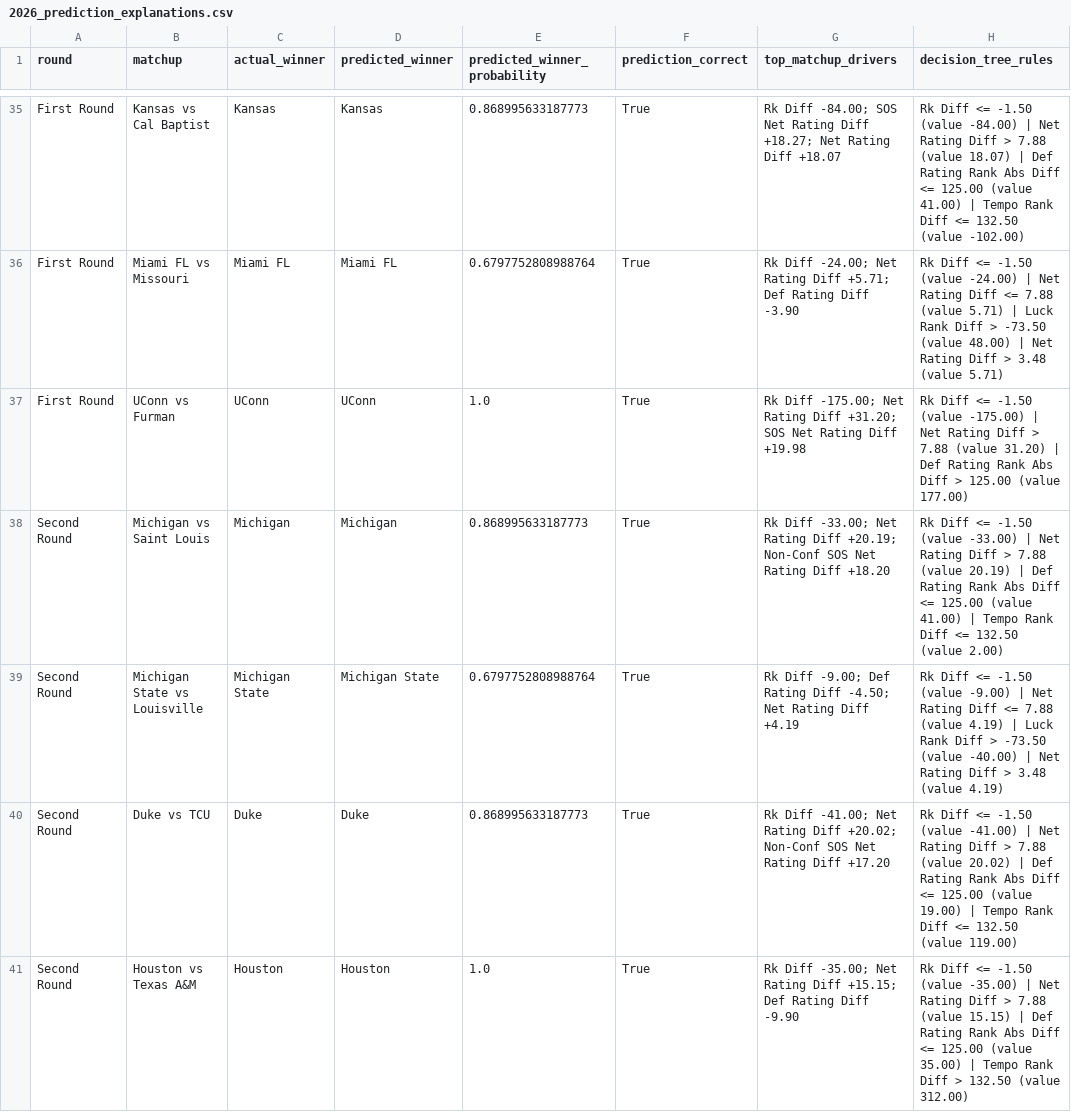
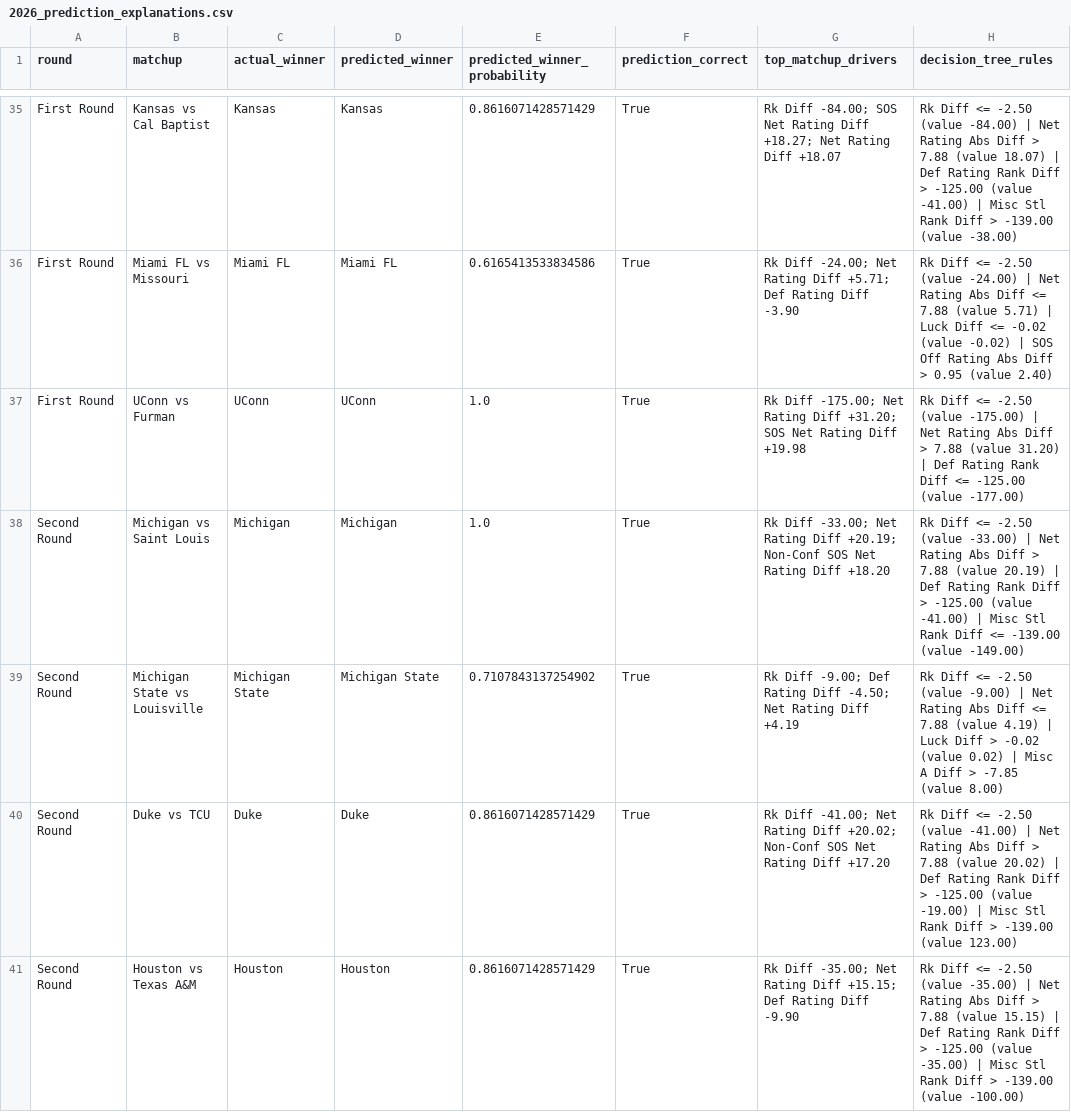
Before and after one commit to spacecowboy301/march-madness-decision-tree, a CSV file: reports/2026_prediction_explanations.csv, drawn as a sheet; only a part is shown, gaps mark what is left out; the diff covers the shown part only; the diff names each change by its address in the sheet, - before the commit and + after, or states it on an @@ line.

```diff
--- a/reports/2026_prediction_explanations.csv
+++ b/reports/2026_prediction_explanations.csv
-E35 (predicted_winner_probability): 0.868995633187773
+E35 (predicted_winner_probability): 0.8616071428571429
-H35 (decision_tree_rules): …Diff <= -1.50 (value -84.00) | Net Rating Diff > 7.88 (value 18.07) | Def Rating Rank Abs Diff <= 125.00 (value 41.00) | Tempo Rank Diff <= 132.50 (value -102.00)
+H35 (decision_tree_rules): …Diff <= -2.50 (value -84.00) | Net Rating Abs Diff > 7.88 (value 18.07) | Def Rating Rank Diff > -125.00 (value -41.00) | Misc Stl Rank Diff > -139.00 (value -38.00)
-E36 (predicted_winner_probability): 0.6797752808988764
+E36 (predicted_winner_probability): 0.6165413533834586
-H36 (decision_tree_rules): …Diff <= -1.50 (value -24.00) | Net Rating Diff <= 7.88 (value 5.71) | Luck Rank Diff > -73.50 (value 48.00) | Net Rating Diff > 3.48 (value 5.71)
+H36 (decision_tree_rules): …Diff <= -2.50 (value -24.00) | Net Rating Abs Diff <= 7.88 (value 5.71) | Luck Diff <= -0.02 (value -0.02) | SOS Off Rating Abs Diff > 0.95 (value 2.40)
-H37 (decision_tree_rules): …Diff <= -1.50 (value -175.00) | Net Rating Diff > 7.88 (value 31.20) | Def Rating Rank Abs Diff > 125.00 (value 177.00)
+H37 (decision_tree_rules): …Diff <= -2.50 (value -175.00) | Net Rating Abs Diff > 7.88 (value 31.20) | Def Rating Rank Diff <= -125.00 (value -177.00)
-E38 (predicted_winner_probability): 0.868995633187773
+E38 (predicted_winner_probability): 1.0
-H38 (decision_tree_rules): …Diff <= -1.50 (value -33.00) | Net Rating Diff > 7.88 (value 20.19) | Def Rating Rank Abs Diff <= 125.00 (value 41.00) | Tempo Rank Diff <= 132.50 (value 2.00)
+H38 (decision_tree_rules): …Diff <= -2.50 (value -33.00) | Net Rating Abs Diff > 7.88 (value 20.19) | Def Rating Rank Diff > -125.00 (value -41.00) | Misc Stl Rank Diff <= -139.00 (value -149.00)
-E39 (predicted_winner_probability): 0.6797752808988764
+E39 (predicted_winner_probability): 0.7107843137254902
-H39 (decision_tree_rules): …Diff <= -1.50 (value -9.00) | Net Rating Diff <= 7.88 (value 4.19) | Luck Rank Diff > -73.50 (value -40.00) | Net Rating Diff > 3.48 (value 4.19)
+H39 (decision_tree_rules): …Diff <= -2.50 (value -9.00) | Net Rating Abs Diff <= 7.88 (value 4.19) | Luck Diff > -0.02 (value 0.02) | Misc A Diff > -7.85 (value 8.00)
-E40 (predicted_winner_probability): 0.868995633187773
+E40 (predicted_winner_probability): 0.8616071428571429
-H40 (decision_tree_rules): …Diff <= -1.50 (value -41.00) | Net Rating Diff > 7.88 (value 20.02) | Def Rating Rank Abs Diff <= 125.00 (value 19.00) | Tempo Rank Diff <= 132.50 (value 119.00)
+H40 (decision_tree_rules): …Diff <= -2.50 (value -41.00) | Net Rating Abs Diff > 7.88 (value 20.02) | Def Rating Rank Diff > -125.00 (value -19.00) | Misc Stl Rank Diff > -139.00 (value 123.00)
-E41 (predicted_winner_probability): 1.0
+E41 (predicted_winner_probability): 0.8616071428571429
-H41 (decision_tree_rules): …Diff <= -1.50 (value -35.00) | Net Rating Diff > 7.88 (value 15.15) | Def Rating Rank Abs Diff <= 125.00 (value 35.00) | Tempo Rank Diff > 132.50 (value 312.00)
+H41 (decision_tree_rules): …Diff <= -2.50 (value -35.00) | Net Rating Abs Diff > 7.88 (value 15.15) | Def Rating Rank Diff > -125.00 (value -35.00) | Misc Stl Rank Diff > -139.00 (value -100.00)
```
Also changed, not shown: 129 edited cells elsewhere in this file, reports/2026_tournament_predictions.csv, reports/validation_predictions.csv, 11 other files.
